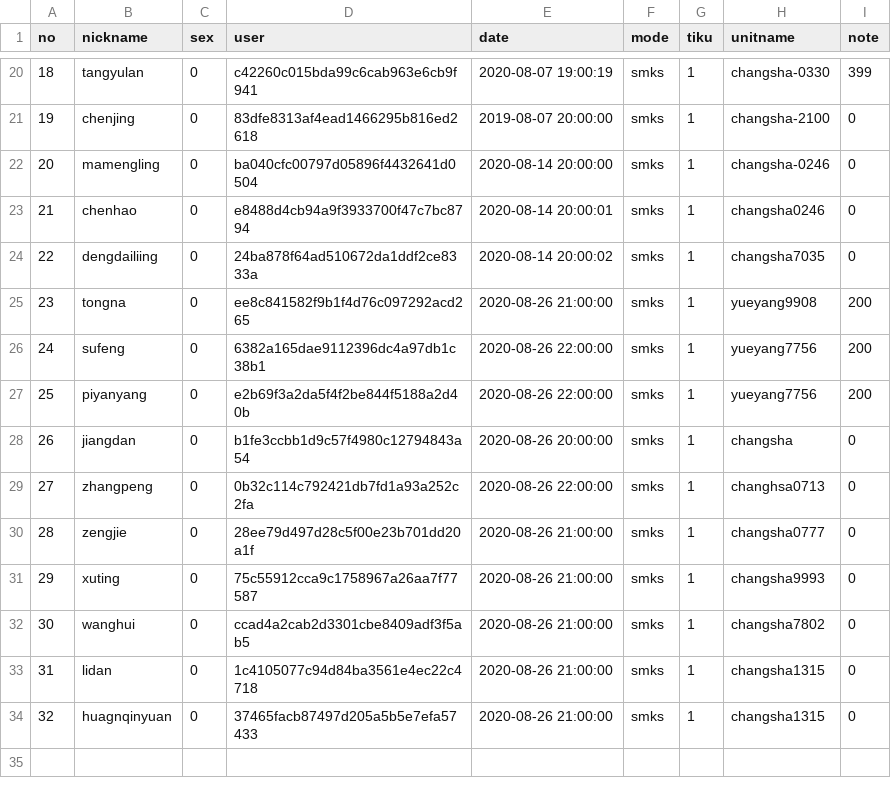
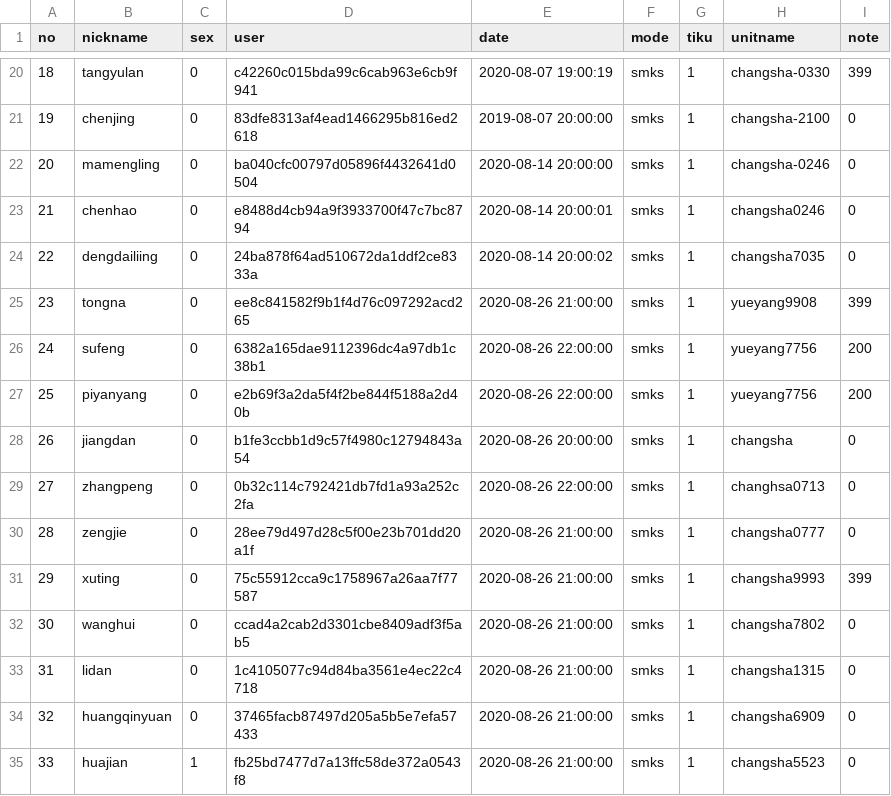
Before and after one commit to azheng2010/HSJ_server, a CSV file: reg/reg_user.csv, drawn as a sheet; only a part is shown, gaps mark what is left out.

Commit message:
update some files

```diff
--- a/reg/reg_user.csv
+++ b/reg/reg_user.csv
@@ -24,3 +24,3 @@ no,nickname,sex,user,date,mode,tiku,unitname,note
 22,dengdailiing,0,24ba878f64ad510672da1ddf2ce8333a,2020-08-14 20:00:02,smks,1,changsha7035,0
-23,tongna,0,ee8c841582f9b1f4d76c097292acd265,2020-08-26 21:00:00,smks,1,yueyang9908,200
+23,tongna,0,ee8c841582f9b1f4d76c097292acd265,2020-08-26 21:00:00,smks,1,yueyang9908,399
 24,sufeng,0,6382a165dae9112396dc4a97db1c38b1,2020-08-26 22:00:00,smks,1,yueyang7756,200
@@ -30,5 +30,6 @@ no,nickname,sex,user,date,mode,tiku,unitname,note
 28,zengjie,0,28ee79d497d28c5f00e23b701dd20a1f,2020-08-26 21:00:00,smks,1,changsha0777,0
-29,xuting,0,75c55912cca9c1758967a26aa7f77587,2020-08-26 21:00:00,smks,1,changsha9993,0
+29,xuting,0,75c55912cca9c1758967a26aa7f77587,2020-08-26 21:00:00,smks,1,changsha9993,399
 30,wanghui,0,ccad4a2cab2d3301cbe8409adf3f5ab5,2020-08-26 21:00:00,smks,1,changsha7802,0
 31,lidan,0,1c4105077c94d84ba3561e4ec22c4718,2020-08-26 21:00:00,smks,1,changsha1315,0
-32,huagnqinyuan,0,37465facb87497d205a5b5e7efa57433,2020-08-26 21:00:00,smks,1,changsha1315,0
+32,huangqinyuan,0,37465facb87497d205a5b5e7efa57433,2020-08-26 21:00:00,smks,1,changsha6909,0
+33,huajian,1,fb25bd7477d7a13ffc58de372a0543f8,2020-08-26 21:00:00,smks,1,changsha5523,0
```
